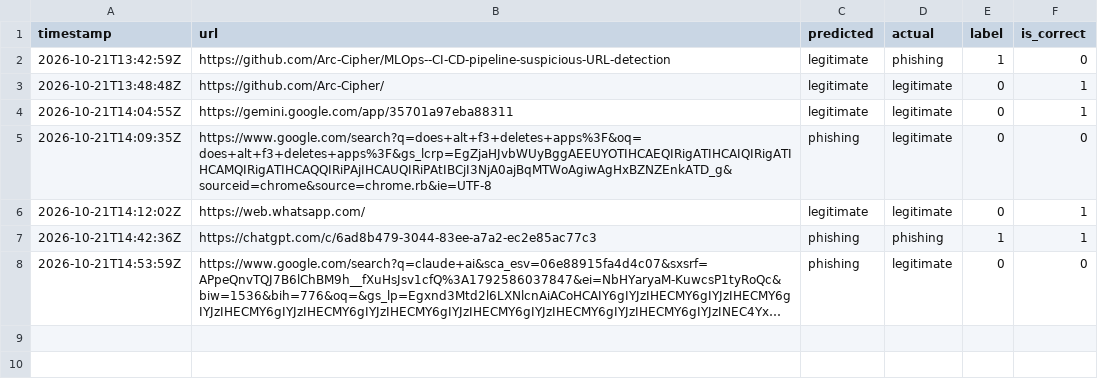
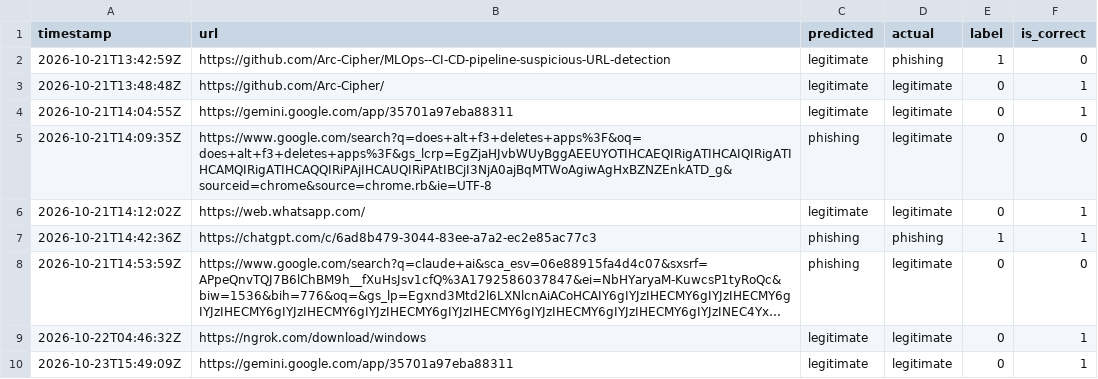
Before and after one commit to Arc-Cipher/MLOps--CI-CD-pipeline-suspicious-URL-detection, a CSV file: data/feedback.csv, drawn as a sheet; long unchanged cells end in …; the diff names each change by its address in the sheet, - before the commit and + after, or states it on an @@ line.

```diff
--- a/data/feedback.csv
+++ b/data/feedback.csv
+row 9: 2026-10-22T04:46:32Z | https://ngrok.com/download/windows | legitimate | legitimate | 0 | 1
+row 10: 2026-10-23T15:49:09Z | https://gemini.google.com/app/35701a97eba88311 | legitimate | legitimate | 0 | 1
```
Also changed, not shown: 1 other file.
